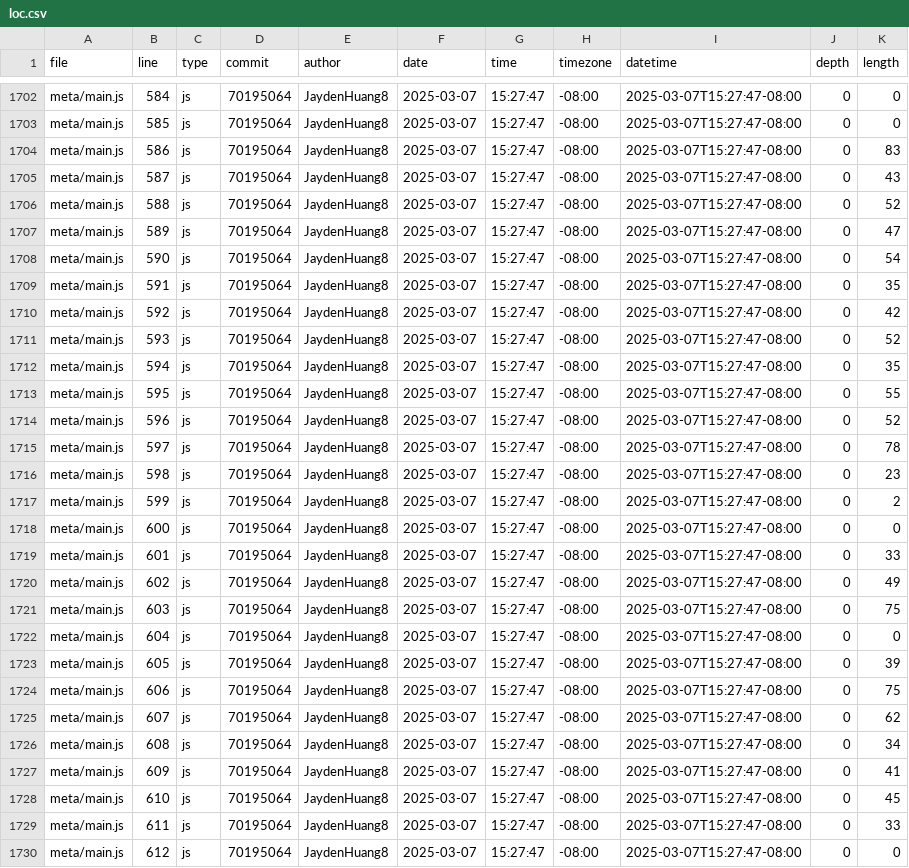
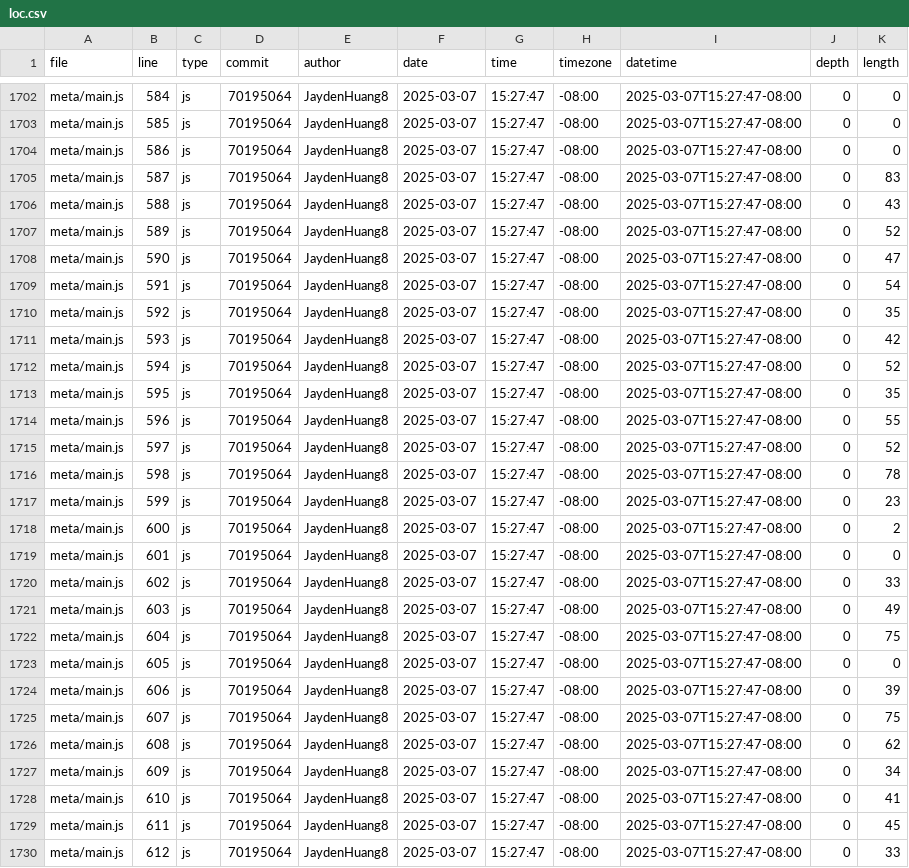
Before and after one commit to JaydenHuang8/portfolio, a CSV file: meta/loc.csv, drawn as a sheet; only a part is shown, gaps mark what is left out; the diff covers the shown part only.

```diff
--- a/meta/loc.csv
+++ b/meta/loc.csv
@@ -1703,28 +1703,28 @@ meta/main.js,584,js,70195064,JaydenHuang8,2025-03-07,15:27:47,-08:00,2025-03-07T
 meta/main.js,585,js,70195064,JaydenHuang8,2025-03-07,15:27:47,-08:00,2025-03-07T15:27:47-08:00,0,0
-meta/main.js,586,js,70195064,JaydenHuang8,2025-03-07,15:27:47,-08:00,2025-03-07T15:27:47-08:00,0,83
-meta/main.js,587,js,70195064,JaydenHuang8,2025-03-07,15:27:47,-08:00,2025-03-07T15:27:47-08:00,0,43
-meta/main.js,588,js,70195064,JaydenHuang8,2025-03-07,15:27:47,-08:00,2025-03-07T15:27:47-08:00,0,52
-meta/main.js,589,js,70195064,JaydenHuang8,2025-03-07,15:27:47,-08:00,2025-03-07T15:27:47-08:00,0,47
-meta/main.js,590,js,70195064,JaydenHuang8,2025-03-07,15:27:47,-08:00,2025-03-07T15:27:47-08:00,0,54
-meta/main.js,591,js,70195064,JaydenHuang8,2025-03-07,15:27:47,-08:00,2025-03-07T15:27:47-08:00,0,35
-meta/main.js,592,js,70195064,JaydenHuang8,2025-03-07,15:27:47,-08:00,2025-03-07T15:27:47-08:00,0,42
-meta/main.js,593,js,70195064,JaydenHuang8,2025-03-07,15:27:47,-08:00,2025-03-07T15:27:47-08:00,0,52
-meta/main.js,594,js,70195064,JaydenHuang8,2025-03-07,15:27:47,-08:00,2025-03-07T15:27:47-08:00,0,35
-meta/main.js,595,js,70195064,JaydenHuang8,2025-03-07,15:27:47,-08:00,2025-03-07T15:27:47-08:00,0,55
-meta/main.js,596,js,70195064,JaydenHuang8,2025-03-07,15:27:47,-08:00,2025-03-07T15:27:47-08:00,0,52
-meta/main.js,597,js,70195064,JaydenHuang8,2025-03-07,15:27:47,-08:00,2025-03-07T15:27:47-08:00,0,78
-meta/main.js,598,js,70195064,JaydenHuang8,2025-03-07,15:27:47,-08:00,2025-03-07T15:27:47-08:00,0,23
-meta/main.js,599,js,70195064,JaydenHuang8,2025-03-07,15:27:47,-08:00,2025-03-07T15:27:47-08:00,0,2
-meta/main.js,600,js,70195064,JaydenHuang8,2025-03-07,15:27:47,-08:00,2025-03-07T15:27:47-08:00,0,0
-meta/main.js,601,js,70195064,JaydenHuang8,2025-03-07,15:27:47,-08:00,2025-03-07T15:27:47-08:00,0,33
-meta/main.js,602,js,70195064,JaydenHuang8,2025-03-07,15:27:47,-08:00,2025-03-07T15:27:47-08:00,0,49
-meta/main.js,603,js,70195064,JaydenHuang8,2025-03-07,15:27:47,-08:00,2025-03-07T15:27:47-08:00,0,75
-meta/main.js,604,js,70195064,JaydenHuang8,2025-03-07,15:27:47,-08:00,2025-03-07T15:27:47-08:00,0,0
-meta/main.js,605,js,70195064,JaydenHuang8,2025-03-07,15:27:47,-08:00,2025-03-07T15:27:47-08:00,0,39
-meta/main.js,606,js,70195064,JaydenHuang8,2025-03-07,15:27:47,-08:00,2025-03-07T15:27:47-08:00,0,75
-meta/main.js,607,js,70195064,JaydenHuang8,2025-03-07,15:27:47,-08:00,2025-03-07T15:27:47-08:00,0,62
-meta/main.js,608,js,70195064,JaydenHuang8,2025-03-07,15:27:47,-08:00,2025-03-07T15:27:47-08:00,0,34
-meta/main.js,609,js,70195064,JaydenHuang8,2025-03-07,15:27:47,-08:00,2025-03-07T15:27:47-08:00,0,41
-meta/main.js,610,js,70195064,JaydenHuang8,2025-03-07,15:27:47,-08:00,2025-03-07T15:27:47-08:00,0,45
-meta/main.js,611,js,70195064,JaydenHuang8,2025-03-07,15:27:47,-08:00,2025-03-07T15:27:47-08:00,0,33
-meta/main.js,612,js,70195064,JaydenHuang8,2025-03-07,15:27:47,-08:00,2025-03-07T15:27:47-08:00,0,0
+meta/main.js,586,js,70195064,JaydenHuang8,2025-03-07,15:27:47,-08:00,2025-03-07T15:27:47-08:00,0,0
+meta/main.js,587,js,70195064,JaydenHuang8,2025-03-07,15:27:47,-08:00,2025-03-07T15:27:47-08:00,0,83
+meta/main.js,588,js,70195064,JaydenHuang8,2025-03-07,15:27:47,-08:00,2025-03-07T15:27:47-08:00,0,43
+meta/main.js,589,js,70195064,JaydenHuang8,2025-03-07,15:27:47,-08:00,2025-03-07T15:27:47-08:00,0,52
+meta/main.js,590,js,70195064,JaydenHuang8,2025-03-07,15:27:47,-08:00,2025-03-07T15:27:47-08:00,0,47
+meta/main.js,591,js,70195064,JaydenHuang8,2025-03-07,15:27:47,-08:00,2025-03-07T15:27:47-08:00,0,54
+meta/main.js,592,js,70195064,JaydenHuang8,2025-03-07,15:27:47,-08:00,2025-03-07T15:27:47-08:00,0,35
+meta/main.js,593,js,70195064,JaydenHuang8,2025-03-07,15:27:47,-08:00,2025-03-07T15:27:47-08:00,0,42
+meta/main.js,594,js,70195064,JaydenHuang8,2025-03-07,15:27:47,-08:00,2025-03-07T15:27:47-08:00,0,52
+meta/main.js,595,js,70195064,JaydenHuang8,2025-03-07,15:27:47,-08:00,2025-03-07T15:27:47-08:00,0,35
+meta/main.js,596,js,70195064,JaydenHuang8,2025-03-07,15:27:47,-08:00,2025-03-07T15:27:47-08:00,0,55
+meta/main.js,597,js,70195064,JaydenHuang8,2025-03-07,15:27:47,-08:00,2025-03-07T15:27:47-08:00,0,52
+meta/main.js,598,js,70195064,JaydenHuang8,2025-03-07,15:27:47,-08:00,2025-03-07T15:27:47-08:00,0,78
+meta/main.js,599,js,70195064,JaydenHuang8,2025-03-07,15:27:47,-08:00,2025-03-07T15:27:47-08:00,0,23
+meta/main.js,600,js,70195064,JaydenHuang8,2025-03-07,15:27:47,-08:00,2025-03-07T15:27:47-08:00,0,2
+meta/main.js,601,js,70195064,JaydenHuang8,2025-03-07,15:27:47,-08:00,2025-03-07T15:27:47-08:00,0,0
+meta/main.js,602,js,70195064,JaydenHuang8,2025-03-07,15:27:47,-08:00,2025-03-07T15:27:47-08:00,0,33
+meta/main.js,603,js,70195064,JaydenHuang8,2025-03-07,15:27:47,-08:00,2025-03-07T15:27:47-08:00,0,49
+meta/main.js,604,js,70195064,JaydenHuang8,2025-03-07,15:27:47,-08:00,2025-03-07T15:27:47-08:00,0,75
+meta/main.js,605,js,70195064,JaydenHuang8,2025-03-07,15:27:47,-08:00,2025-03-07T15:27:47-08:00,0,0
+meta/main.js,606,js,70195064,JaydenHuang8,2025-03-07,15:27:47,-08:00,2025-03-07T15:27:47-08:00,0,39
+meta/main.js,607,js,70195064,JaydenHuang8,2025-03-07,15:27:47,-08:00,2025-03-07T15:27:47-08:00,0,75
+meta/main.js,608,js,70195064,JaydenHuang8,2025-03-07,15:27:47,-08:00,2025-03-07T15:27:47-08:00,0,62
+meta/main.js,609,js,70195064,JaydenHuang8,2025-03-07,15:27:47,-08:00,2025-03-07T15:27:47-08:00,0,34
+meta/main.js,610,js,70195064,JaydenHuang8,2025-03-07,15:27:47,-08:00,2025-03-07T15:27:47-08:00,0,41
+meta/main.js,611,js,70195064,JaydenHuang8,2025-03-07,15:27:47,-08:00,2025-03-07T15:27:47-08:00,0,45
+meta/main.js,612,js,70195064,JaydenHuang8,2025-03-07,15:27:47,-08:00,2025-03-07T15:27:47-08:00,0,33
```
Also changed, not shown: 1 added row and 45 edited cells elsewhere in this file.
